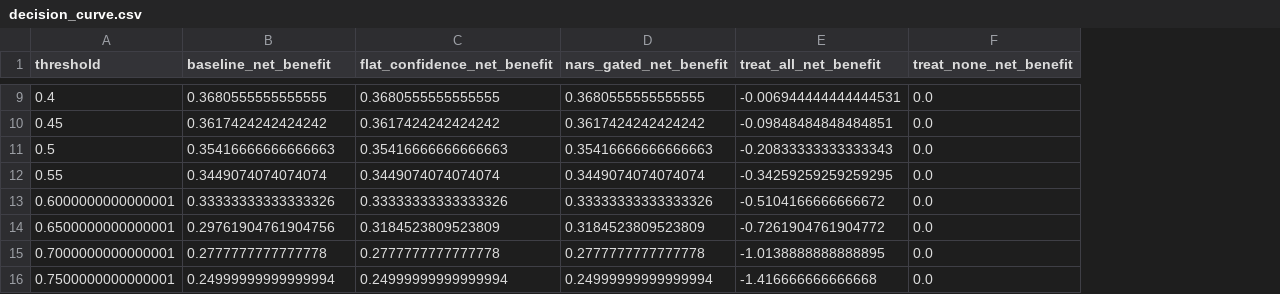
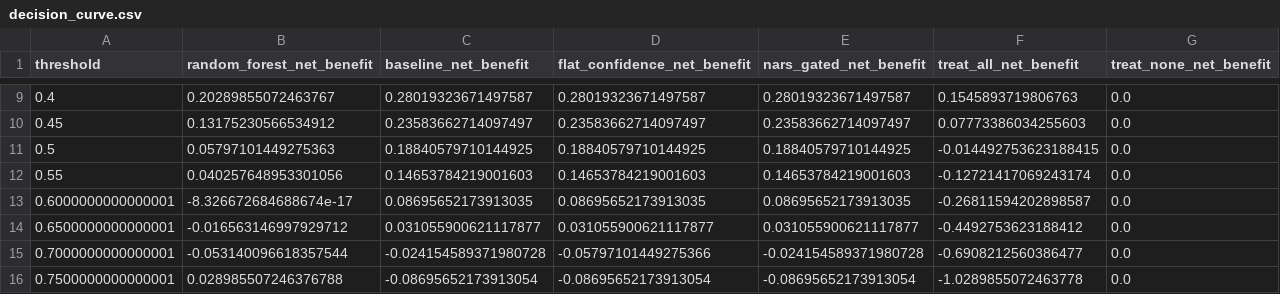
Before and after one commit to ArjunCodess/NGTA, a CSV file: results/metrics/decision_curve.csv, drawn as a sheet; only a part is shown, gaps mark what is left out; addresses are those after the commit; the diff covers the shown part only; the diff names each change by its address in the sheet, - before the commit and + after, or states it on an @@ line.

```diff
--- a/results/metrics/decision_curve.csv
+++ b/results/metrics/decision_curve.csv
+column B (random_forest_net_benefit), rows 9-16: 0.20289855072463767 | 0.13175230566534912 | 0.05797101449275363 | 0.040257648953301056 | -8.326672684688674e-17 | -0.016563146997929712 | -0.053140096618357544 | 0.028985507246376788
-C9 (baseline_net_benefit): 0.3680555555555555
+C9 (baseline_net_benefit): 0.28019323671497587
-D9 (flat_confidence_net_benefit): 0.3680555555555555
+D9 (flat_confidence_net_benefit): 0.28019323671497587
-E9 (nars_gated_net_benefit): 0.3680555555555555
+E9 (nars_gated_net_benefit): 0.28019323671497587
-F9 (treat_all_net_benefit): -0.006944444444444531
+F9 (treat_all_net_benefit): 0.1545893719806763
-C10 (baseline_net_benefit): 0.3617424242424242
+C10 (baseline_net_benefit): 0.23583662714097497
-D10 (flat_confidence_net_benefit): 0.3617424242424242
+D10 (flat_confidence_net_benefit): 0.23583662714097497
-E10 (nars_gated_net_benefit): 0.3617424242424242
+E10 (nars_gated_net_benefit): 0.23583662714097497
-F10 (treat_all_net_benefit): -0.09848484848484851
+F10 (treat_all_net_benefit): 0.07773386034255603
-C11 (baseline_net_benefit): 0.35416666666666663
+C11 (baseline_net_benefit): 0.18840579710144925
-D11 (flat_confidence_net_benefit): 0.35416666666666663
+D11 (flat_confidence_net_benefit): 0.18840579710144925
-E11 (nars_gated_net_benefit): 0.35416666666666663
+E11 (nars_gated_net_benefit): 0.18840579710144925
-F11 (treat_all_net_benefit): -0.20833333333333343
+F11 (treat_all_net_benefit): -0.014492753623188415
-C12 (baseline_net_benefit): 0.3449074074074074
+C12 (baseline_net_benefit): 0.14653784219001603
-D12 (flat_confidence_net_benefit): 0.3449074074074074
+D12 (flat_confidence_net_benefit): 0.14653784219001603
-E12 (nars_gated_net_benefit): 0.3449074074074074
+E12 (nars_gated_net_benefit): 0.14653784219001603
-F12 (treat_all_net_benefit): -0.34259259259259295
+F12 (treat_all_net_benefit): -0.12721417069243174
-C13 (baseline_net_benefit): 0.33333333333333326
+C13 (baseline_net_benefit): 0.08695652173913035
-D13 (flat_confidence_net_benefit): 0.33333333333333326
+D13 (flat_confidence_net_benefit): 0.08695652173913035
-E13 (nars_gated_net_benefit): 0.33333333333333326
+E13 (nars_gated_net_benefit): 0.08695652173913035
-F13 (treat_all_net_benefit): -0.5104166666666672
+F13 (treat_all_net_benefit): -0.26811594202898587
-C14 (baseline_net_benefit): 0.29761904761904756
+C14 (baseline_net_benefit): 0.031055900621117877
-D14 (flat_confidence_net_benefit): 0.3184523809523809
+D14 (flat_confidence_net_benefit): 0.031055900621117877
-E14 (nars_gated_net_benefit): 0.3184523809523809
+E14 (nars_gated_net_benefit): 0.031055900621117877
-F14 (treat_all_net_benefit): -0.7261904761904772
+F14 (treat_all_net_benefit): -0.4492753623188412
-C15 (baseline_net_benefit): 0.2777777777777778
+C15 (baseline_net_benefit): -0.024154589371980728
-D15 (flat_confidence_net_benefit): 0.2777777777777778
+D15 (flat_confidence_net_benefit): -0.05797101449275366
-E15 (nars_gated_net_benefit): 0.2777777777777778
+E15 (nars_gated_net_benefit): -0.024154589371980728
-F15 (treat_all_net_benefit): -1.0138888888888895
+F15 (treat_all_net_benefit): -0.6908212560386477
-C16 (baseline_net_benefit): 0.24999999999999994
+C16 (baseline_net_benefit): -0.08695652173913054
-D16 (flat_confidence_net_benefit): 0.24999999999999994
+D16 (flat_confidence_net_benefit): -0.08695652173913054
-E16 (nars_gated_net_benefit): 0.24999999999999994
+E16 (nars_gated_net_benefit): -0.08695652173913054
-F16 (treat_all_net_benefit): -1.416666666666668
+F16 (treat_all_net_benefit): -1.0289855072463778
```
Also changed, not shown: 44 edited cells elsewhere in this file, results/metrics/calibration_reliability.csv, results/metrics/gamma_ablation.csv, 12 other files.
